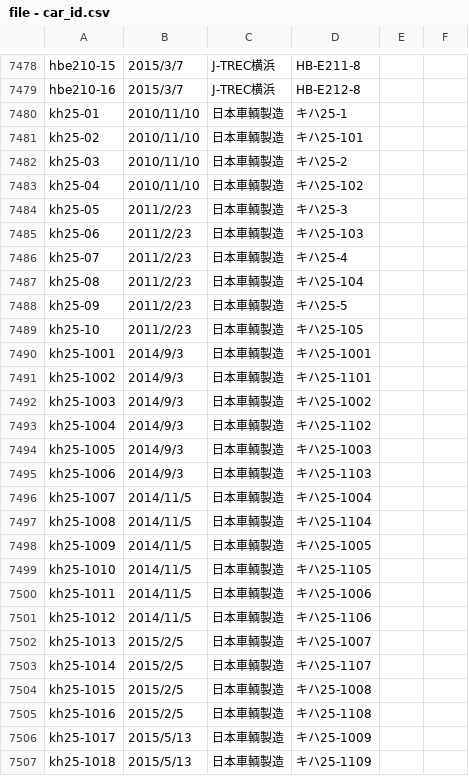
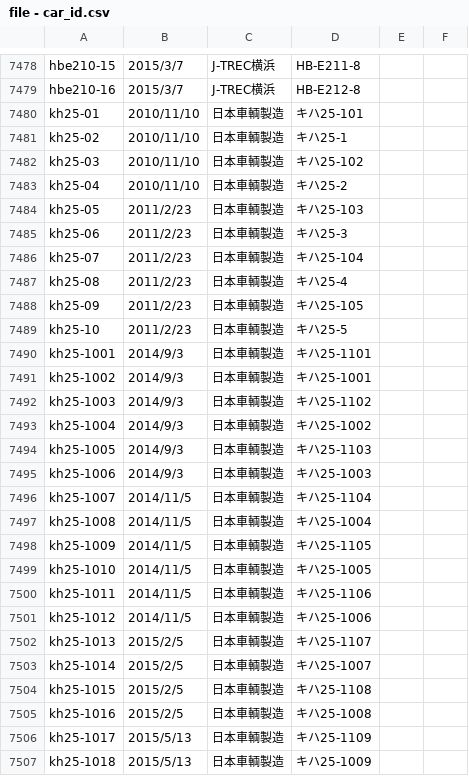
Before and after one commit to aqua-2857/formation-test, a CSV file: file - car_id.csv, drawn as a sheet; only a part is shown, gaps mark what is left out; the diff covers the shown part only.

```diff
--- a/file - car_id.csv
+++ b/file - car_id.csv
@@ -7479,29 +7479,29 @@ hbe210-15,2015/3/7,J-TREC横浜,HB-E211-8,,
 hbe210-16,2015/3/7,J-TREC横浜,HB-E212-8,,
-kh25-01,2010/11/10,日本車輌製造,キハ25-1,,
-kh25-02,2010/11/10,日本車輌製造,キハ25-101,,
-kh25-03,2010/11/10,日本車輌製造,キハ25-2,,
-kh25-04,2010/11/10,日本車輌製造,キハ25-102,,
-kh25-05,2011/2/23,日本車輌製造,キハ25-3,,
-kh25-06,2011/2/23,日本車輌製造,キハ25-103,,
-kh25-07,2011/2/23,日本車輌製造,キハ25-4,,
-kh25-08,2011/2/23,日本車輌製造,キハ25-104,,
-kh25-09,2011/2/23,日本車輌製造,キハ25-5,,
-kh25-10,2011/2/23,日本車輌製造,キハ25-105,,
-kh25-1001,2014/9/3,日本車輌製造,キハ25-1001,,
-kh25-1002,2014/9/3,日本車輌製造,キハ25-1101,,
-kh25-1003,2014/9/3,日本車輌製造,キハ25-1002,,
-kh25-1004,2014/9/3,日本車輌製造,キハ25-1102,,
-kh25-1005,2014/9/3,日本車輌製造,キハ25-1003,,
-kh25-1006,2014/9/3,日本車輌製造,キハ25-1103,,
-kh25-1007,2014/11/5,日本車輌製造,キハ25-1004,,
-kh25-1008,2014/11/5,日本車輌製造,キハ25-1104,,
-kh25-1009,2014/11/5,日本車輌製造,キハ25-1005,,
-kh25-1010,2014/11/5,日本車輌製造,キハ25-1105,,
-kh25-1011,2014/11/5,日本車輌製造,キハ25-1006,,
-kh25-1012,2014/11/5,日本車輌製造,キハ25-1106,,
-kh25-1013,2015/2/5,日本車輌製造,キハ25-1007,,
-kh25-1014,2015/2/5,日本車輌製造,キハ25-1107,,
-kh25-1015,2015/2/5,日本車輌製造,キハ25-1008,,
-kh25-1016,2015/2/5,日本車輌製造,キハ25-1108,,
-kh25-1017,2015/5/13,日本車輌製造,キハ25-1009,,
-kh25-1018,2015/5/13,日本車輌製造,キハ25-1109,,
+kh25-01,2010/11/10,日本車輌製造,キハ25-101,,
+kh25-02,2010/11/10,日本車輌製造,キハ25-1,,
+kh25-03,2010/11/10,日本車輌製造,キハ25-102,,
+kh25-04,2010/11/10,日本車輌製造,キハ25-2,,
+kh25-05,2011/2/23,日本車輌製造,キハ25-103,,
+kh25-06,2011/2/23,日本車輌製造,キハ25-3,,
+kh25-07,2011/2/23,日本車輌製造,キハ25-104,,
+kh25-08,2011/2/23,日本車輌製造,キハ25-4,,
+kh25-09,2011/2/23,日本車輌製造,キハ25-105,,
+kh25-10,2011/2/23,日本車輌製造,キハ25-5,,
+kh25-1001,2014/9/3,日本車輌製造,キハ25-1101,,
+kh25-1002,2014/9/3,日本車輌製造,キハ25-1001,,
+kh25-1003,2014/9/3,日本車輌製造,キハ25-1102,,
+kh25-1004,2014/9/3,日本車輌製造,キハ25-1002,,
+kh25-1005,2014/9/3,日本車輌製造,キハ25-1103,,
+kh25-1006,2014/9/3,日本車輌製造,キハ25-1003,,
+kh25-1007,2014/11/5,日本車輌製造,キハ25-1104,,
+kh25-1008,2014/11/5,日本車輌製造,キハ25-1004,,
+kh25-1009,2014/11/5,日本車輌製造,キハ25-1105,,
+kh25-1010,2014/11/5,日本車輌製造,キハ25-1005,,
+kh25-1011,2014/11/5,日本車輌製造,キハ25-1106,,
+kh25-1012,2014/11/5,日本車輌製造,キハ25-1006,,
+kh25-1013,2015/2/5,日本車輌製造,キハ25-1107,,
+kh25-1014,2015/2/5,日本車輌製造,キハ25-1007,,
+kh25-1015,2015/2/5,日本車輌製造,キハ25-1108,,
+kh25-1016,2015/2/5,日本車輌製造,キハ25-1008,,
+kh25-1017,2015/5/13,日本車輌製造,キハ25-1109,,
+kh25-1018,2015/5/13,日本車輌製造,キハ25-1009,,
```
Also changed, not shown: 34 edited cells elsewhere in this file, 2 other files.
